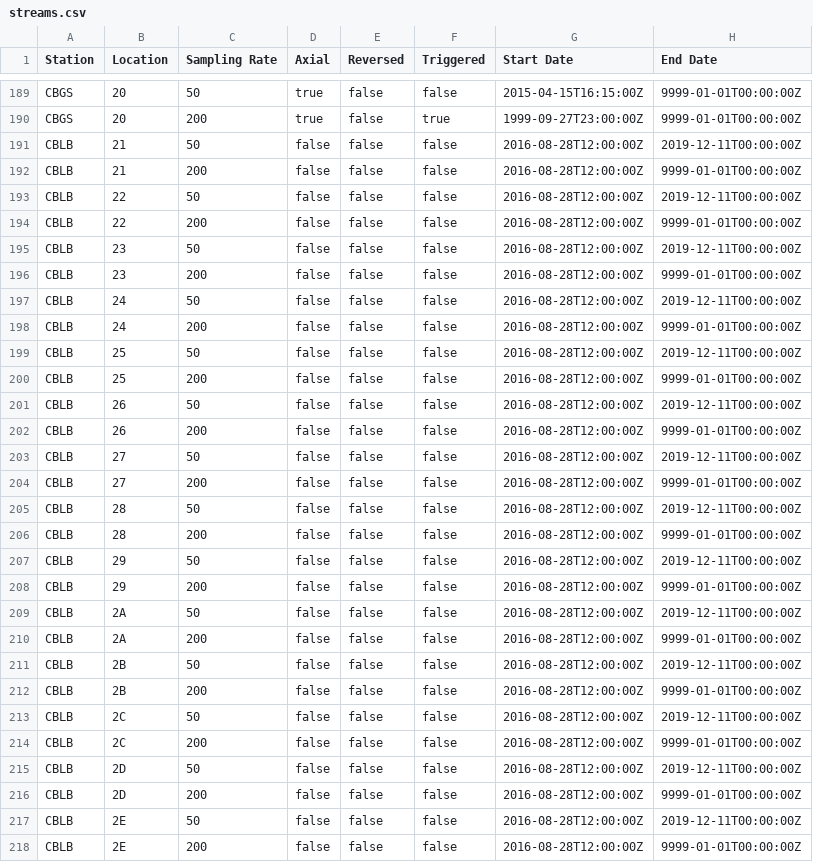
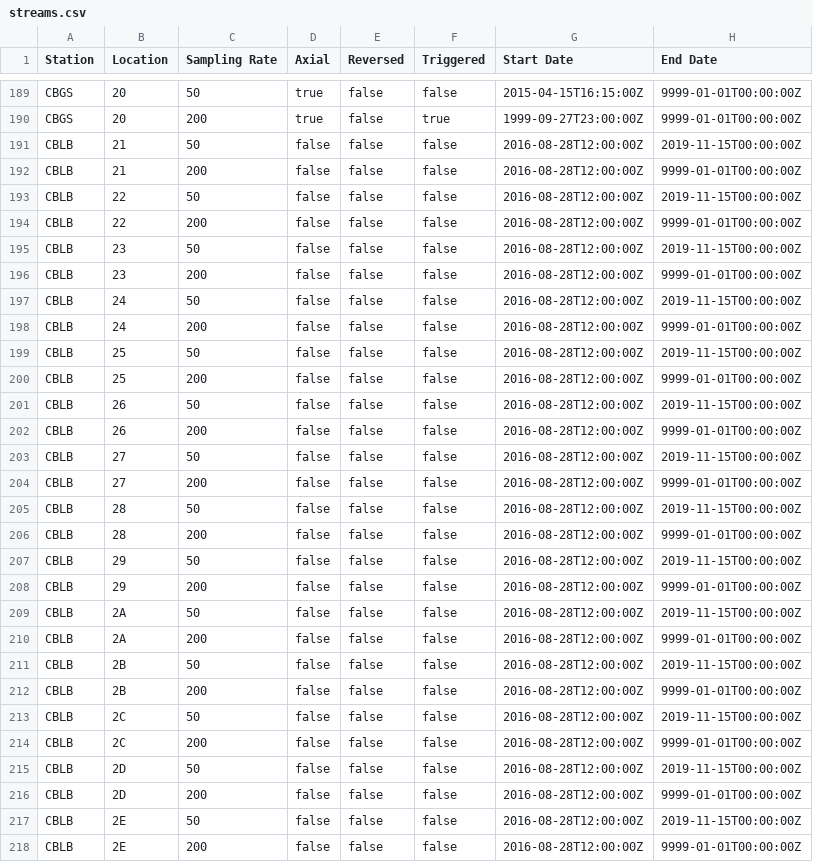
Before and after one commit to GeoNet/delta, a CSV file: install/streams.csv, drawn as a sheet; only a part is shown, gaps mark what is left out; the diff covers the shown part only.

Commit message:
Updating Closing dates on Building arrays

```diff
--- a/install/streams.csv
+++ b/install/streams.csv
@@ -190,29 +190,29 @@ CBGS,20,50,true,false,false,2015-04-15T16:15:00Z,9999-01-01T00:00:00Z
 CBGS,20,200,true,false,true,1999-09-27T23:00:00Z,9999-01-01T00:00:00Z
-CBLB,21,50,false,false,false,2016-08-28T12:00:00Z,2019-12-11T00:00:00Z
+CBLB,21,50,false,false,false,2016-08-28T12:00:00Z,2019-11-15T00:00:00Z
 CBLB,21,200,false,false,false,2016-08-28T12:00:00Z,9999-01-01T00:00:00Z
-CBLB,22,50,false,false,false,2016-08-28T12:00:00Z,2019-12-11T00:00:00Z
+CBLB,22,50,false,false,false,2016-08-28T12:00:00Z,2019-11-15T00:00:00Z
 CBLB,22,200,false,false,false,2016-08-28T12:00:00Z,9999-01-01T00:00:00Z
-CBLB,23,50,false,false,false,2016-08-28T12:00:00Z,2019-12-11T00:00:00Z
+CBLB,23,50,false,false,false,2016-08-28T12:00:00Z,2019-11-15T00:00:00Z
 CBLB,23,200,false,false,false,2016-08-28T12:00:00Z,9999-01-01T00:00:00Z
-CBLB,24,50,false,false,false,2016-08-28T12:00:00Z,2019-12-11T00:00:00Z
+CBLB,24,50,false,false,false,2016-08-28T12:00:00Z,2019-11-15T00:00:00Z
 CBLB,24,200,false,false,false,2016-08-28T12:00:00Z,9999-01-01T00:00:00Z
-CBLB,25,50,false,false,false,2016-08-28T12:00:00Z,2019-12-11T00:00:00Z
+CBLB,25,50,false,false,false,2016-08-28T12:00:00Z,2019-11-15T00:00:00Z
 CBLB,25,200,false,false,false,2016-08-28T12:00:00Z,9999-01-01T00:00:00Z
-CBLB,26,50,false,false,false,2016-08-28T12:00:00Z,2019-12-11T00:00:00Z
+CBLB,26,50,false,false,false,2016-08-28T12:00:00Z,2019-11-15T00:00:00Z
 CBLB,26,200,false,false,false,2016-08-28T12:00:00Z,9999-01-01T00:00:00Z
-CBLB,27,50,false,false,false,2016-08-28T12:00:00Z,2019-12-11T00:00:00Z
+CBLB,27,50,false,false,false,2016-08-28T12:00:00Z,2019-11-15T00:00:00Z
 CBLB,27,200,false,false,false,2016-08-28T12:00:00Z,9999-01-01T00:00:00Z
-CBLB,28,50,false,false,false,2016-08-28T12:00:00Z,2019-12-11T00:00:00Z
+CBLB,28,50,false,false,false,2016-08-28T12:00:00Z,2019-11-15T00:00:00Z
 CBLB,28,200,false,false,false,2016-08-28T12:00:00Z,9999-01-01T00:00:00Z
-CBLB,29,50,false,false,false,2016-08-28T12:00:00Z,2019-12-11T00:00:00Z
+CBLB,29,50,false,false,false,2016-08-28T12:00:00Z,2019-11-15T00:00:00Z
 CBLB,29,200,false,false,false,2016-08-28T12:00:00Z,9999-01-01T00:00:00Z
-CBLB,2A,50,false,false,false,2016-08-28T12:00:00Z,2019-12-11T00:00:00Z
+CBLB,2A,50,false,false,false,2016-08-28T12:00:00Z,2019-11-15T00:00:00Z
 CBLB,2A,200,false,false,false,2016-08-28T12:00:00Z,9999-01-01T00:00:00Z
-CBLB,2B,50,false,false,false,2016-08-28T12:00:00Z,2019-12-11T00:00:00Z
+CBLB,2B,50,false,false,false,2016-08-28T12:00:00Z,2019-11-15T00:00:00Z
 CBLB,2B,200,false,false,false,2016-08-28T12:00:00Z,9999-01-01T00:00:00Z
-CBLB,2C,50,false,false,false,2016-08-28T12:00:00Z,2019-12-11T00:00:00Z
+CBLB,2C,50,false,false,false,2016-08-28T12:00:00Z,2019-11-15T00:00:00Z
 CBLB,2C,200,false,false,false,2016-08-28T12:00:00Z,9999-01-01T00:00:00Z
-CBLB,2D,50,false,false,false,2016-08-28T12:00:00Z,2019-12-11T00:00:00Z
+CBLB,2D,50,false,false,false,2016-08-28T12:00:00Z,2019-11-15T00:00:00Z
 CBLB,2D,200,false,false,false,2016-08-28T12:00:00Z,9999-01-01T00:00:00Z
-CBLB,2E,50,false,false,false,2016-08-28T12:00:00Z,2019-12-11T00:00:00Z
+CBLB,2E,50,false,false,false,2016-08-28T12:00:00Z,2019-11-15T00:00:00Z
 CBLB,2E,200,false,false,false,2016-08-28T12:00:00Z,9999-01-01T00:00:00Z
```
Also changed, not shown: 116 edited cells elsewhere in this file.
